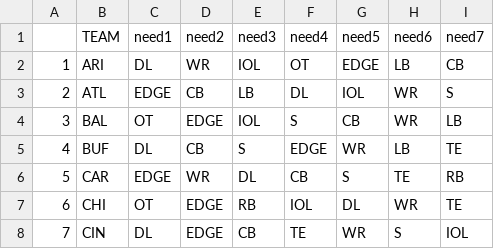
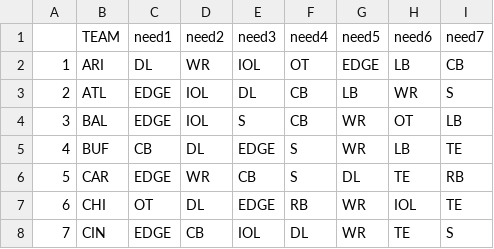
Before and after one commit to jackgruca/mds_home, a CSV file: assets/2025/team_needs.csv, drawn as a sheet; only a part is shown; the diff covers the shown part only.

Commit message:
upgraded team needs

```diff
--- a/assets/2025/team_needs.csv
+++ b/assets/2025/team_needs.csv
@@ -2,7 +2,7 @@
 "1","ARI","DL","WR","IOL","OT","EDGE","LB","CB"
-"2","ATL","EDGE","CB","LB","DL","IOL","WR","S"
-"3","BAL","OT","EDGE","IOL","S","CB","WR","LB"
-"4","BUF","DL","CB","S","EDGE","WR","LB","TE"
-"5","CAR","EDGE","WR","DL","CB","S","TE","RB"
-"6","CHI","OT","EDGE","RB","IOL","DL","WR","TE"
-"7","CIN","DL","EDGE","CB","TE","WR","S","IOL"
+"2","ATL","EDGE","IOL","DL","CB","LB","WR","S"
+"3","BAL","EDGE","IOL","S","CB","WR","OT","LB"
+"4","BUF","CB","DL","EDGE","S","WR","LB","TE"
+"5","CAR","EDGE","WR","CB","S","DL","TE","RB"
+"6","CHI","OT","DL","EDGE","RB","WR","IOL","TE"
+"7","CIN","EDGE","CB","IOL","DL","WR","TE","S"
```
Also changed, not shown: 98 edited cells elsewhere in this file.
